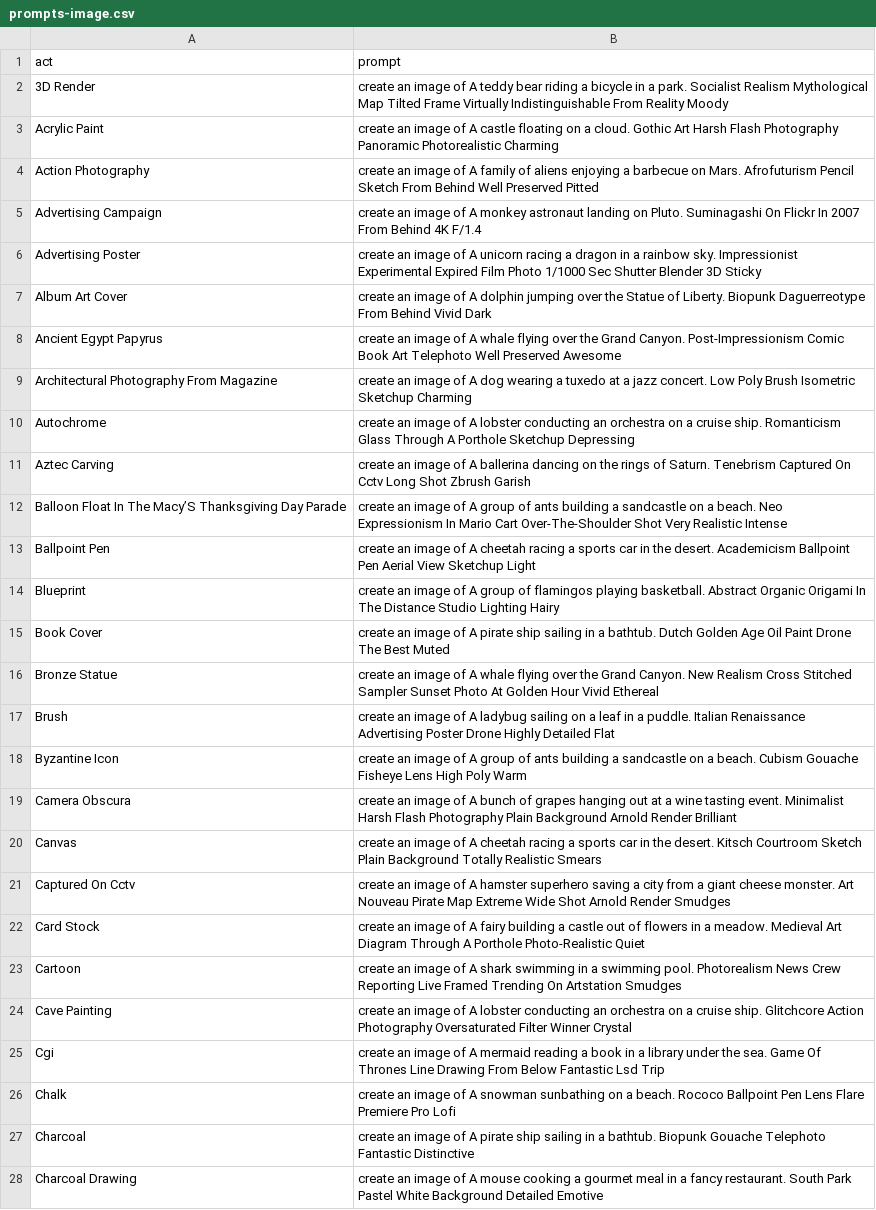
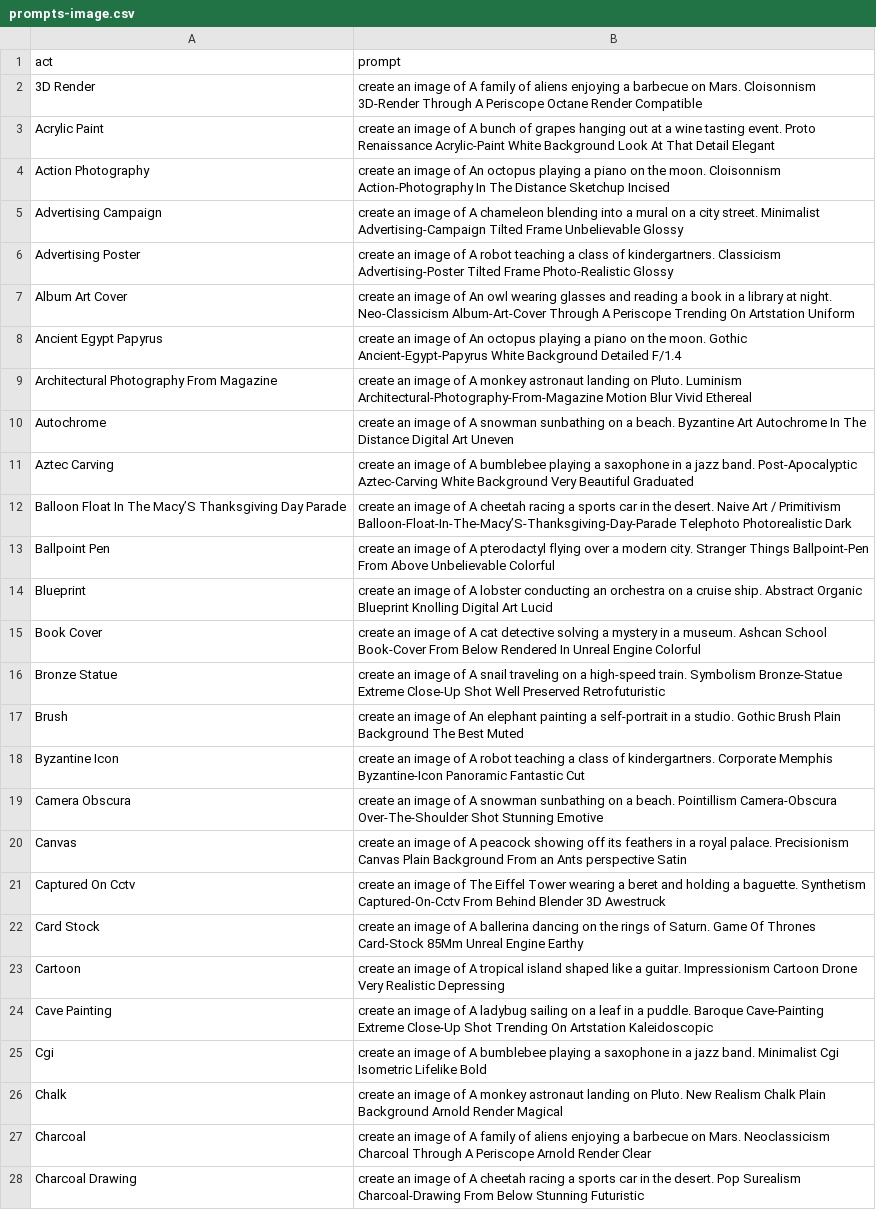
Before and after one commit to feraco/prompts, a CSV file: prompts-image.csv, drawn as a sheet; only a part is shown; the diff covers the shown part only; the diff names each change by its address in the sheet, - before the commit and + after, or states it on an @@ line.

Commit message:
Add files via upload

```diff
--- a/prompts-image.csv
+++ b/prompts-image.csv
-B2 (prompt): …of A teddy bear riding a bicycle in a park. Socialist Realism Mythological Map Tilted Frame Virtually Indistinguishable From Reality Moody
+B2 (prompt): …of A family of aliens enjoying a barbecue on Mars. Cloisonnism 3D-Render Through A Periscope Octane Render Compatible
-B3 (prompt): …of A castle floating on a cloud. Gothic Art Harsh Flash Photography Panoramic Photorealistic Charming
+B3 (prompt): …of A bunch of grapes hanging out at a wine tasting event. Proto Renaissance Acrylic-Paint White Background Look At That Detail Elegant
-B4 (prompt): …image of A family of aliens enjoying a barbecue on Mars. Afrofuturism Pencil Sketch From Behind Well Preserved Pitted
+B4 (prompt): …image of An octopus playing a piano on the moon. Cloisonnism Action-Photography In The Distance Sketchup Incised
-B5 (prompt): …of A monkey astronaut landing on Pluto. Suminagashi On Flickr In 2007 From Behind 4K F/1.4
+B5 (prompt): …of A chameleon blending into a mural on a city street. Minimalist Advertising-Campaign Tilted Frame Unbelievable Glossy
-B6 (prompt): …of A unicorn racing a dragon in a rainbow sky. Impressionist Experimental Expired Film Photo 1/1000 Sec Shutter Blender 3D Sticky
+B6 (prompt): …of A robot teaching a class of kindergartners. Classicism Advertising-Poster Tilted Frame Photo-Realistic Glossy
-B7 (prompt): …image of A dolphin jumping over the Statue of Liberty. Biopunk Daguerreotype From Behind Vivid Dark
+B7 (prompt): …image of An owl wearing glasses and reading a book in a library at night. Neo-Classicism Album-Art-Cover Through A Periscope Trending On Artstation Uniform
-B8 (prompt): …image of A whale flying over the Grand Canyon. Post-Impressionism Comic Book Art Telephoto Well Preserved Awesome
+B8 (prompt): …image of An octopus playing a piano on the moon. Gothic Ancient-Egypt-Papyrus White Background Detailed F/1.4
-B9 (prompt): …of A dog wearing a tuxedo at a jazz concert. Low Poly Brush Isometric Sketchup Charming
+B9 (prompt): …of A monkey astronaut landing on Pluto. Luminism Architectural-Photography-From-Magazine Motion Blur Vivid Ethereal
-B10 (prompt): …of A lobster conducting an orchestra on a cruise ship. Romanticism Glass Through A Porthole Sketchup Depressing
+B10 (prompt): …of A snowman sunbathing on a beach. Byzantine Art Autochrome In The Distance Digital Art Uneven
-B11 (prompt): …of A ballerina dancing on the rings of Saturn. Tenebrism Captured On Cctv Long Shot Zbrush Garish
+B11 (prompt): …of A bumblebee playing a saxophone in a jazz band. Post-Apocalyptic Aztec-Carving White Background Very Beautiful Graduated
-B12 (prompt): …of A group of ants building a sandcastle on a beach. Neo Expressionism In Mario Cart Over-The-Shoulder Shot Very Realistic Intense
+B12 (prompt): …of A cheetah racing a sports car in the desert. Naive Art / Primitivism Balloon-Float-In-The-Macy’S-Thanksgiving-Day-Parade Telephoto Photorealistic Dark
-B13 (prompt): …of A cheetah racing a sports car in the desert. Academicism Ballpoint Pen Aerial View Sketchup Light
+B13 (prompt): …of A pterodactyl flying over a modern city. Stranger Things Ballpoint-Pen From Above Unbelievable Colorful
-B14 (prompt): …of A group of flamingos playing basketball. Abstract Organic Origami In The Distance Studio Lighting Hairy
+B14 (prompt): …of A lobster conducting an orchestra on a cruise ship. Abstract Organic Blueprint Knolling Digital Art Lucid
-B15 (prompt): …of A pirate ship sailing in a bathtub. Dutch Golden Age Oil Paint Drone The Best Muted
+B15 (prompt): …of A cat detective solving a mystery in a museum. Ashcan School Book-Cover From Below Rendered In Unreal Engine Colorful
-B16 (prompt): …of A whale flying over the Grand Canyon. New Realism Cross Stitched Sampler Sunset Photo At Golden Hour Vivid Ethereal
+B16 (prompt): …of A snail traveling on a high-speed train. Symbolism Bronze-Statue Extreme Close-Up Shot Well Preserved Retrofuturistic
-B17 (prompt): …image of A ladybug sailing on a leaf in a puddle. Italian Renaissance Advertising Poster Drone Highly Detailed Flat
+B17 (prompt): …image of An elephant painting a self-portrait in a studio. Gothic Brush Plain Background The Best Muted
-B18 (prompt): …of A group of ants building a sandcastle on a beach. Cubism Gouache Fisheye Lens High Poly Warm
+B18 (prompt): …of A robot teaching a class of kindergartners. Corporate Memphis Byzantine-Icon Panoramic Fantastic Cut
-B19 (prompt): …of A bunch of grapes hanging out at a wine tasting event. Minimalist Harsh Flash Photography Plain Background Arnold Render Brilliant
+B19 (prompt): …of A snowman sunbathing on a beach. Pointillism Camera-Obscura Over-The-Shoulder Shot Stunning Emotive
-B20 (prompt): …of A cheetah racing a sports car in the desert. Kitsch Courtroom Sketch Plain Background Totally Realistic Smears
+B20 (prompt): …of A peacock showing off its feathers in a royal palace. Precisionism Canvas Plain Background From an Ants perspective Satin
-B21 (prompt): …image of A hamster superhero saving a city from a giant cheese monster. Art Nouveau Pirate Map Extreme Wide Shot Arnold Render Smudges
+B21 (prompt): …image of The Eiffel Tower wearing a beret and holding a baguette. Synthetism Captured-On-Cctv From Behind Blender 3D Awestruck
-B22 (prompt): …of A fairy building a castle out of flowers in a meadow. Medieval Art Diagram Through A Porthole Photo-Realistic Quiet
+B22 (prompt): …of A ballerina dancing on the rings of Saturn. Game Of Thrones Card-Stock 85Mm Unreal Engine Earthy
-B23 (prompt): …of A shark swimming in a swimming pool. Photorealism News Crew Reporting Live Framed Trending On Artstation Smudges
+B23 (prompt): …of A tropical island shaped like a guitar. Impressionism Cartoon Drone Very Realistic Depressing
-B24 (prompt): …of A lobster conducting an orchestra on a cruise ship. Glitchcore Action Photography Oversaturated Filter Winner Crystal
+B24 (prompt): …of A ladybug sailing on a leaf in a puddle. Baroque Cave-Painting Extreme Close-Up Shot Trending On Artstation Kaleidoscopic
-B25 (prompt): …of A mermaid reading a book in a library under the sea. Game Of Thrones Line Drawing From Below Fantastic Lsd Trip
+B25 (prompt): …of A bumblebee playing a saxophone in a jazz band. Minimalist Cgi Isometric Lifelike Bold
-B26 (prompt): …of A snowman sunbathing on a beach. Rococo Ballpoint Pen Lens Flare Premiere Pro Lofi
+B26 (prompt): …of A monkey astronaut landing on Pluto. New Realism Chalk Plain Background Arnold Render Magical
-B27 (prompt): …of A pirate ship sailing in a bathtub. Biopunk Gouache Telephoto Fantastic Distinctive
+B27 (prompt): …of A family of aliens enjoying a barbecue on Mars. Neoclassicism Charcoal Through A Periscope Arnold Render Clear
-B28 (prompt): …of A mouse cooking a gourmet meal in a fancy restaurant. South Park Pastel White Background Detailed Emotive
+B28 (prompt): …of A cheetah racing a sports car in the desert. Pop Surealism Charcoal-Drawing From Below Stunning Futuristic
```
Also changed, not shown: 28 removed rows and 107 edited cells elsewhere in this file.
